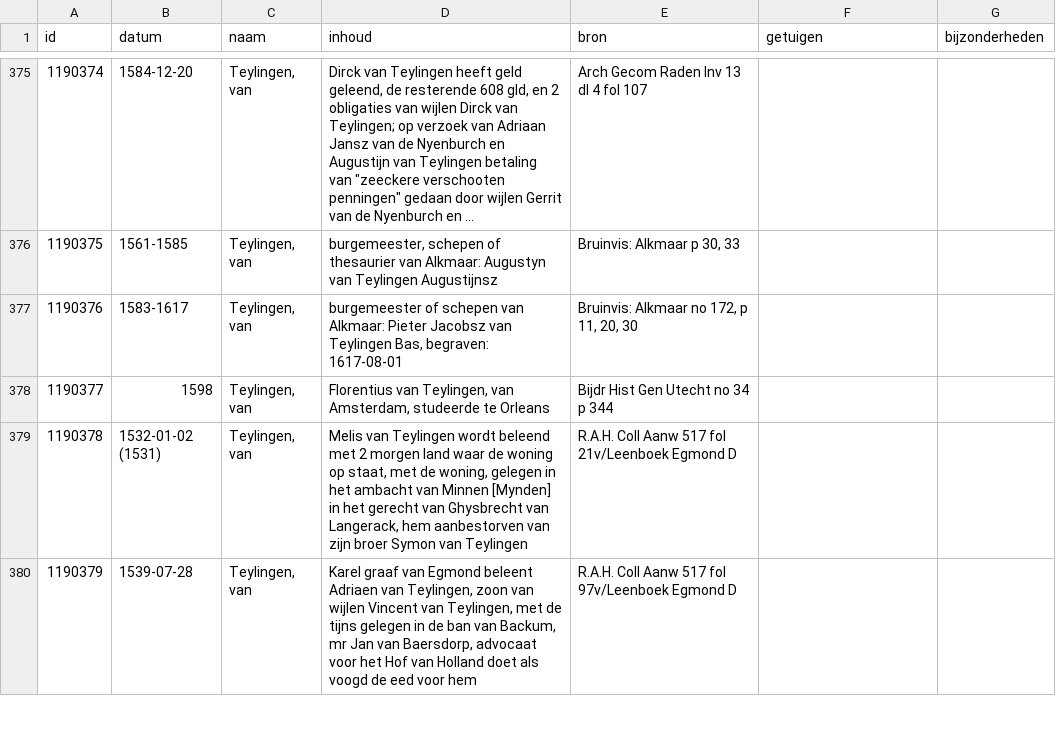
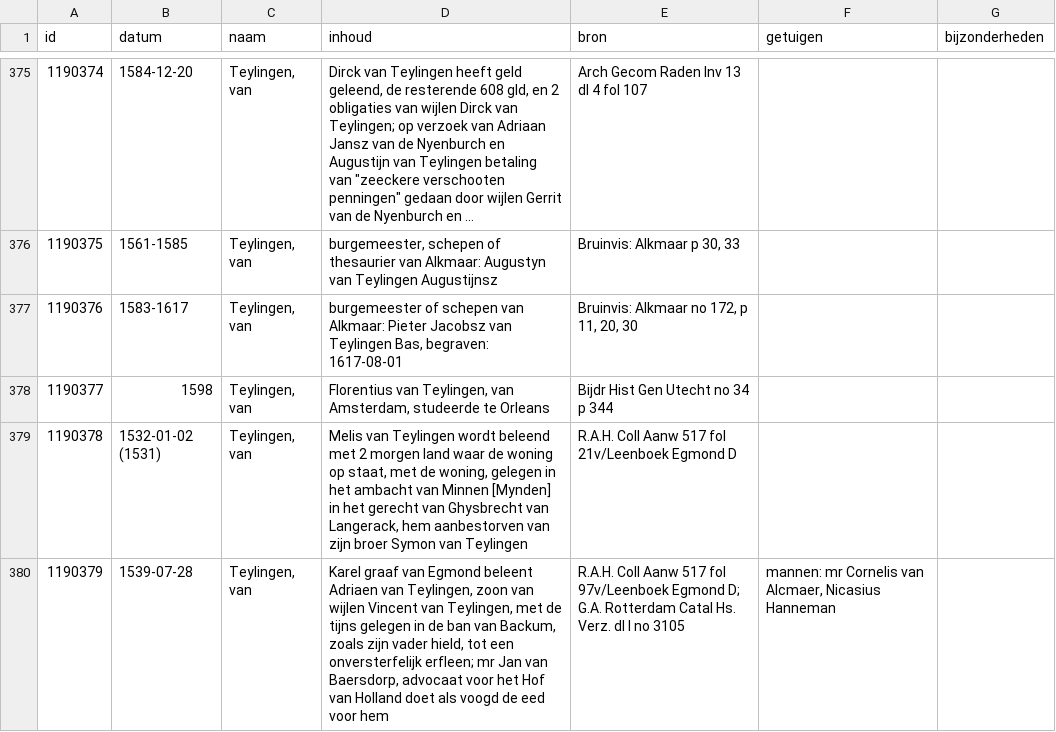
Before and after one commit to collectiegroesbeek/collectiegroesbeek-data, a CSV file: Coll Gr T U.csv, drawn as a sheet; only a part is shown, gaps mark what is left out; long unchanged cells end in …; the diff covers the shown part only.

```diff
--- a/Coll Gr T U.csv
+++ b/Coll Gr T U.csv
@@ -379,2 +379,2 @@ id,datum,naam,inhoud,bron,getuigen,bijzonderheden
 1190378,1532-01-02 (1531),"Teylingen, van","Melis van Teylingen wordt beleend met 2 morgen land waar de woning op staat, met de woning, gelegen in het ambacht van Minnen [Mynden] in het gerecht van Ghysbrecht van Langerack, hem aanbestorven van zijn broer Symon van Teylingen",R.A.H. Coll Aanw 517 fol 21v/Leenboek Egmond D,,
-1190379,1539-07-28,"Teylingen, van","Karel graaf van Egmond beleent Adriaen van Teylingen, zoon van wijlen Vincent van Teylingen, met de tijns gelegen in de ban van Backum, mr Jan van Baersdorp, advocaat voor het Hof van Holland doet als voogd de eed voor hem",R.A.H. Coll Aanw 517 fol 97v/Leenboek Egmond D,,
+1190379,1539-07-28,"Teylingen, van","Karel graaf van Egmond beleent Adriaen van Teylingen, zoon van wijlen Vincent van Teylingen, met de tijns gelegen in de ban van Backum, zoals zijn vader hield, tot een onversterfelijk erfleen; mr Jan van Baersdorp, advocaat voor het Hof van Holland doet als voogd de eed voor hem",R.A.H. Coll Aanw 517 fol 97v/Leenboek Egmond D; G.A. Rotterdam Catal Hs. Verz. dl I no 3105,"mannen: mr Cornelis van Alcmaer, Nicasius Hanneman",
```
Also changed, not shown: 4 edited cells elsewhere in this file, Coll Gr E.csv, Coll Gr N O.csv, 13 other files.
